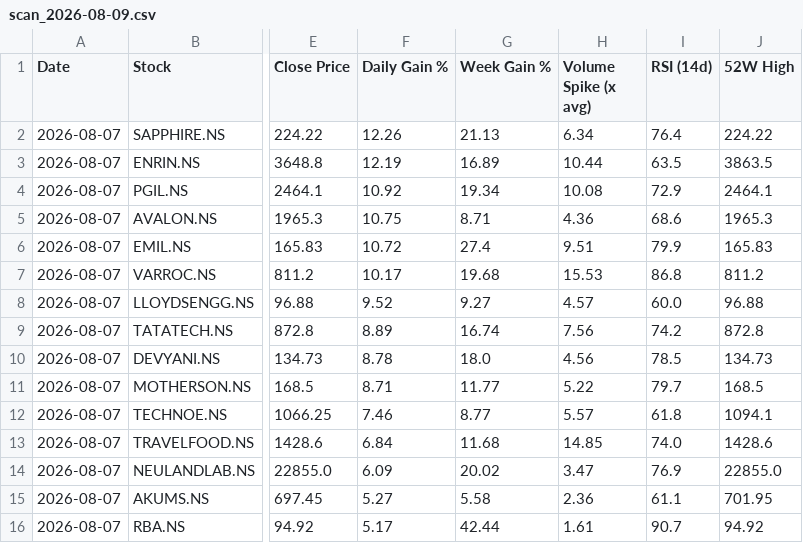
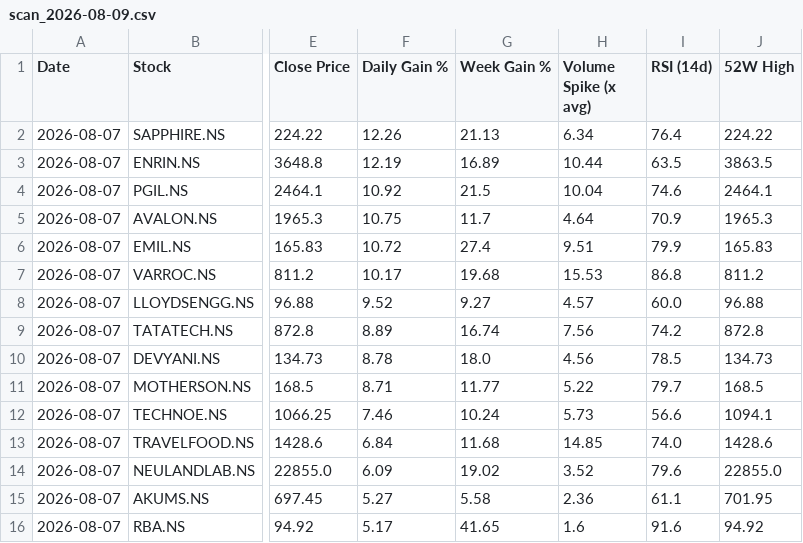
Before and after one commit to abhinandanrssb-lgtm/momentum-scanner, a CSV file: output/scan_2026-08-09.csv, drawn as a sheet; only a part is shown, gaps mark what is left out; the diff names each change by its address in the sheet, - before the commit and + after, or states it on an @@ line.

```diff
--- a/output/scan_2026-08-09.csv
+++ b/output/scan_2026-08-09.csv
-G4 (Week Gain %): 19.34
+G4 (Week Gain %): 21.5
-H4 (Volume Spike (x avg)): 10.08
+H4 (Volume Spike (x avg)): 10.04
-I4 (RSI (14d)): 72.9
+I4 (RSI (14d)): 74.6
-G5 (Week Gain %): 8.71
+G5 (Week Gain %): 11.7
-H5 (Volume Spike (x avg)): 4.36
+H5 (Volume Spike (x avg)): 4.64
-I5 (RSI (14d)): 68.6
+I5 (RSI (14d)): 70.9
-G12 (Week Gain %): 8.77
+G12 (Week Gain %): 10.24
-H12 (Volume Spike (x avg)): 5.57
+H12 (Volume Spike (x avg)): 5.73
-I12 (RSI (14d)): 61.8
+I12 (RSI (14d)): 56.6
-G14 (Week Gain %): 20.02
+G14 (Week Gain %): 19.02
-H14 (Volume Spike (x avg)): 3.47
+H14 (Volume Spike (x avg)): 3.52
-I14 (RSI (14d)): 76.9
+I14 (RSI (14d)): 79.6
-G16 (Week Gain %): 42.44
+G16 (Week Gain %): 41.65
-H16 (Volume Spike (x avg)): 1.61
+H16 (Volume Spike (x avg)): 1.6
-I16 (RSI (14d)): 90.7
+I16 (RSI (14d)): 91.6
```
